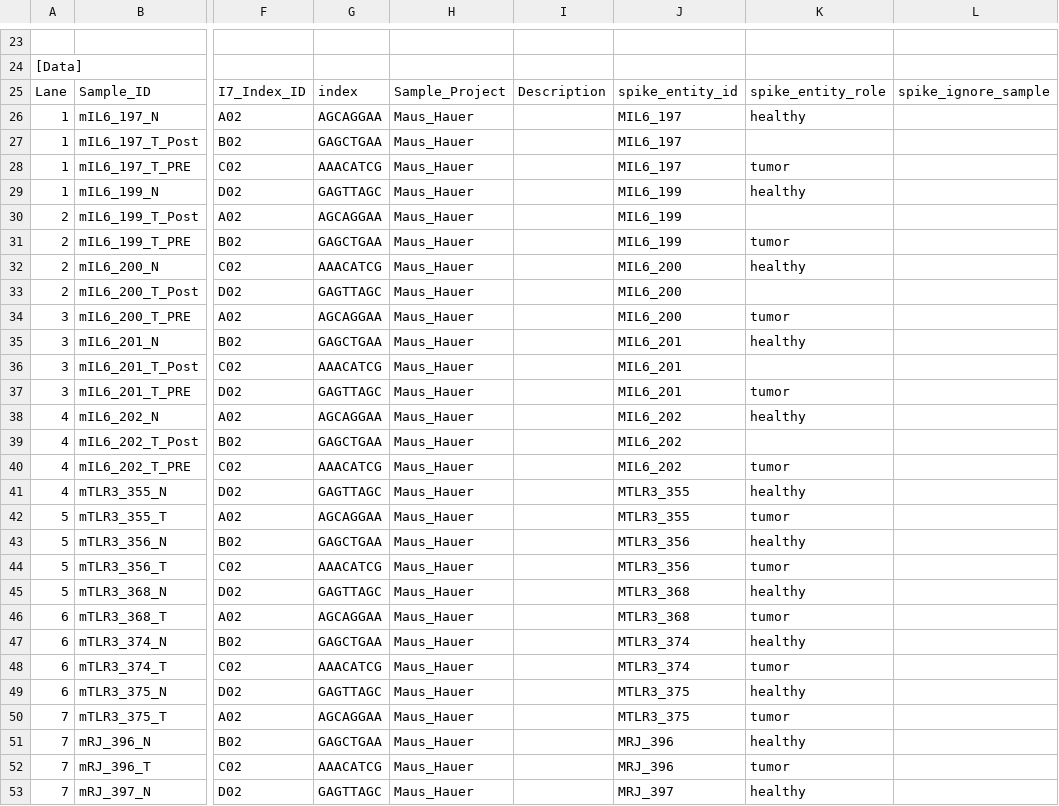
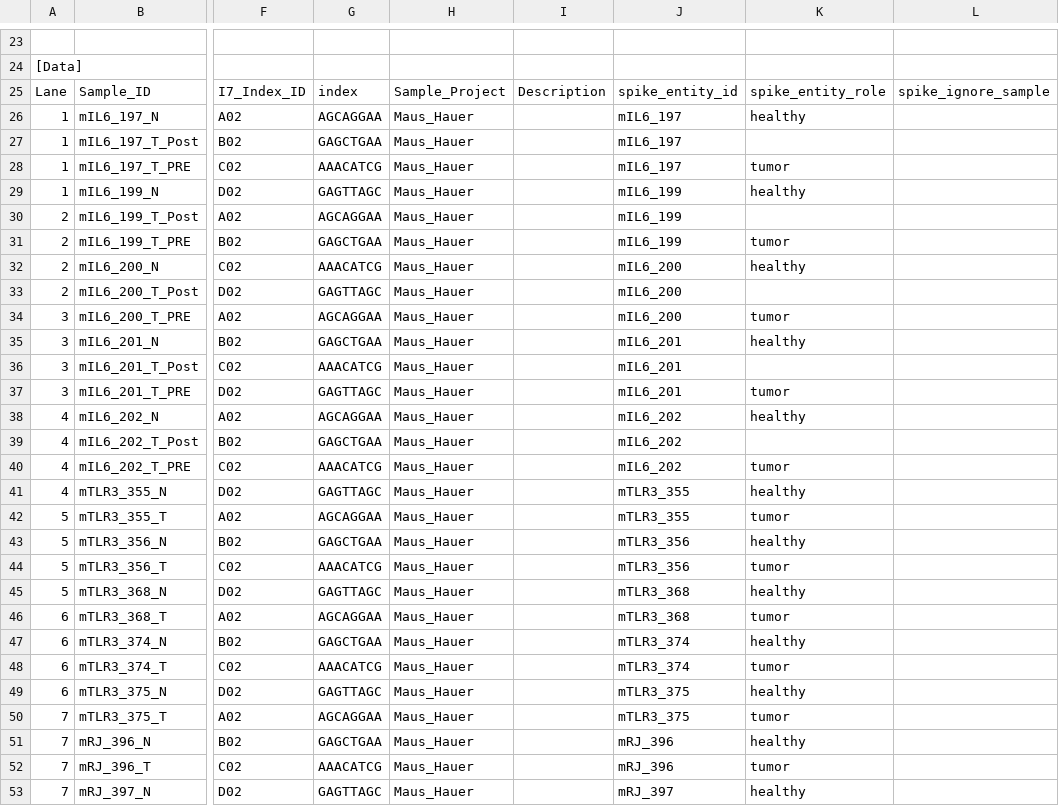
Before and after one commit to sjanssen2/spike, a CSV file: data/samplesheets/200318_SN737_0495_BCDYWTACXX_spike.csv, drawn as a sheet; only a part is shown, gaps mark what is left out; the diff covers the shown part only; the diff names each change by its address in the sheet, - before the commit and + after, or states it on an @@ line.

Commit message:
spike_entity_id update

```diff
--- a/data/samplesheets/200318_SN737_0495_BCDYWTACXX_spike.csv
+++ b/data/samplesheets/200318_SN737_0495_BCDYWTACXX_spike.csv
-J26:J28: MIL6_197
+J26:J28: mIL6_197
-J29:J31: MIL6_199
+J29:J31: mIL6_199
-J32:J34: MIL6_200
+J32:J34: mIL6_200
-J35:J37: MIL6_201
+J35:J37: mIL6_201
-J38:J40: MIL6_202
+J38:J40: mIL6_202
-J41:J42: MTLR3_355
+J41:J42: mTLR3_355
-J43:J44: MTLR3_356
+J43:J44: mTLR3_356
-J45:J46: MTLR3_368
+J45:J46: mTLR3_368
-J47:J48: MTLR3_374
+J47:J48: mTLR3_374
-J49:J50: MTLR3_375
+J49:J50: mTLR3_375
-J51:J52: MRJ_396
+J51:J52: mRJ_396
-J53: MRJ_397
+J53: mRJ_397
```
Also changed, not shown: 3 edited cells elsewhere in this file.
